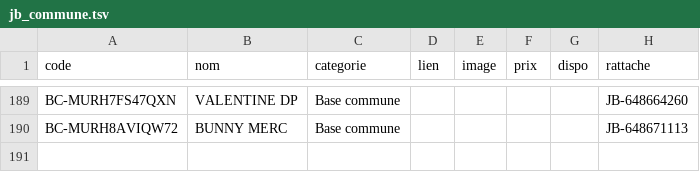
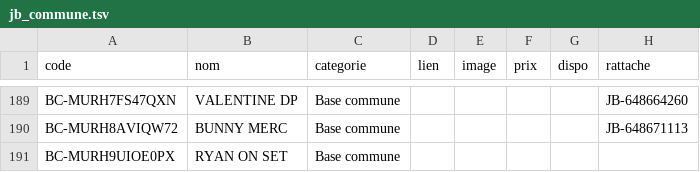
Before and after one commit to matd-prog/briquotheque, a TSV file: data/jb_commune.tsv, drawn as a sheet; only a part is shown, gaps mark what is left out; the diff names each change by its address in the sheet, - before the commit and + after, or states it on an @@ line.

Commit message:
Base commune : 1 blister(s)

```diff
--- a/data/jb_commune.tsv
+++ b/data/jb_commune.tsv
+row 191: BC-MURH9UIOE0PX | RYAN ON SET | Base commune
```
